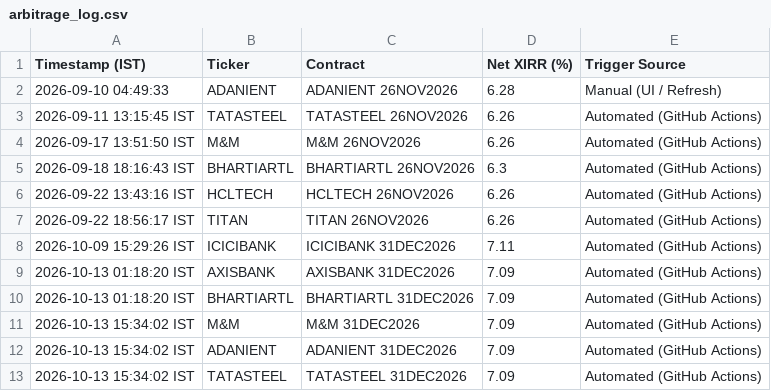
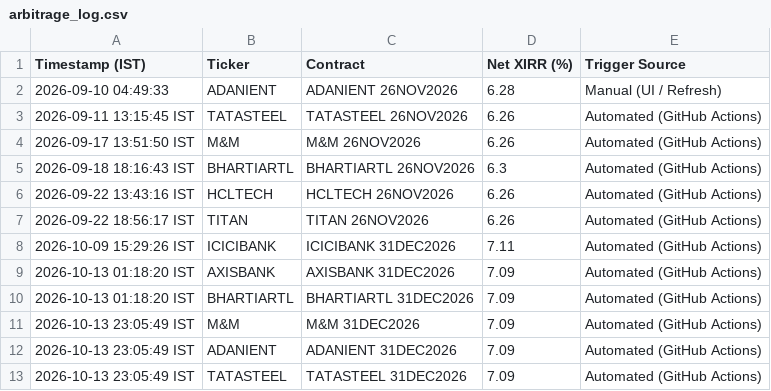
Before and after one commit to purntripathi-cmd/nse-quant-terminal, a CSV file: arbitrage_log.csv, drawn as a sheet.

```diff
--- a/arbitrage_log.csv
+++ b/arbitrage_log.csv
@@ -10,4 +10,4 @@ Timestamp (IST),Ticker,Contract,Net XIRR (%),Trigger Source
 2026-10-13 01:18:20 IST,BHARTIARTL,BHARTIARTL 31DEC2026,7.09,Automated (GitHub Actions)
-2026-10-13 15:34:02 IST,M&M,M&M 31DEC2026,7.09,Automated (GitHub Actions)
-2026-10-13 15:34:02 IST,ADANIENT,ADANIENT 31DEC2026,7.09,Automated (GitHub Actions)
-2026-10-13 15:34:02 IST,TATASTEEL,TATASTEEL 31DEC2026,7.09,Automated (GitHub Actions)
+2026-10-13 23:05:49 IST,M&M,M&M 31DEC2026,7.09,Automated (GitHub Actions)
+2026-10-13 23:05:49 IST,ADANIENT,ADANIENT 31DEC2026,7.09,Automated (GitHub Actions)
+2026-10-13 23:05:49 IST,TATASTEEL,TATASTEEL 31DEC2026,7.09,Automated (GitHub Actions)
```
